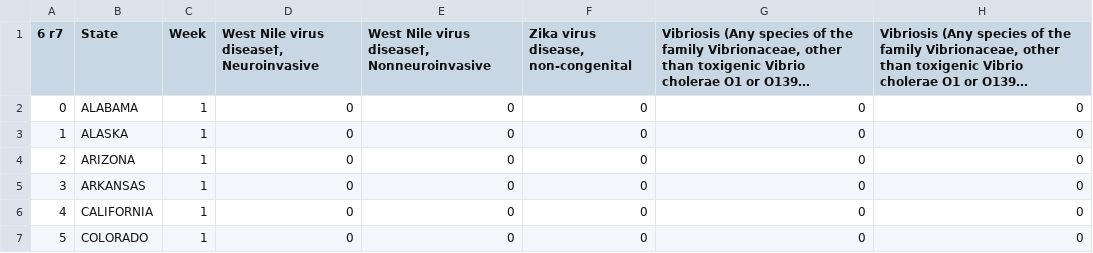
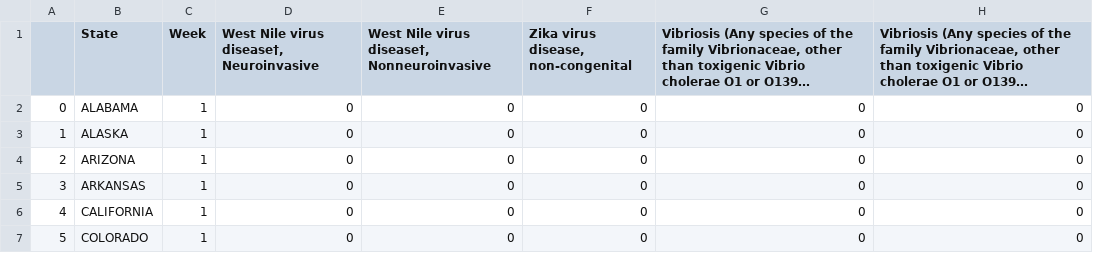
Before and after one commit to 2160051/IT-Project-1, a CSV file: Data Analytics.csv, drawn as a sheet; only a part is shown; long unchanged cells end in …; the diff names each change by its address in the sheet, - before the commit and + after, or states it on an @@ line.

Commit message:
Update Data Analytics.csv

```diff
--- a/Data Analytics.csv
+++ b/Data Analytics.csv
-A1: 6 r7
+A1: (empty)
```
